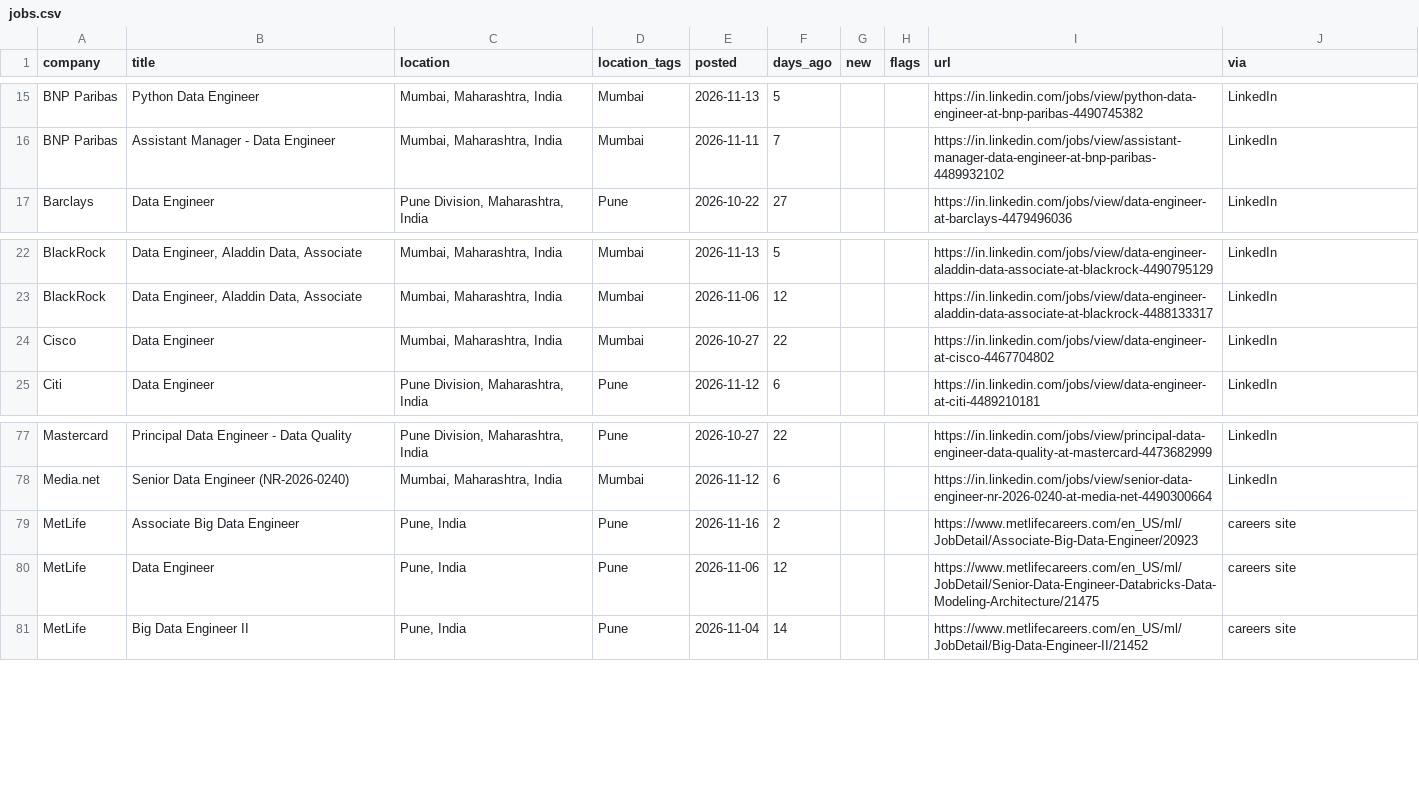
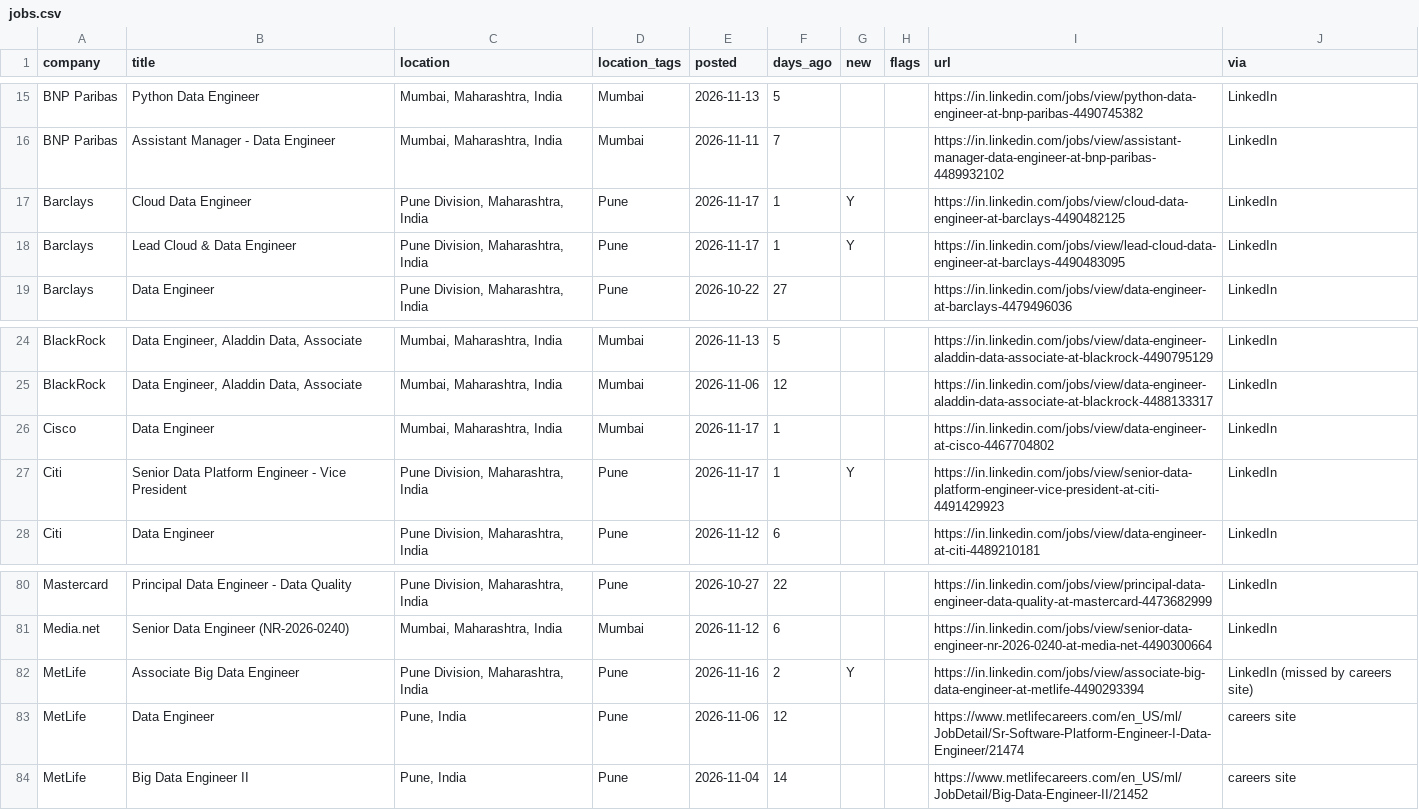
Before and after one commit to rahulsanap23/job-scanner, a CSV file: data/jobs.csv, drawn as a sheet; only a part is shown, gaps mark what is left out.

```diff
--- a/data/jobs.csv
+++ b/data/jobs.csv
@@ -16,2 +16,4 @@ BNP Paribas,Python Data Engineer,"Mumbai, Maharashtra, India",Mumbai,2026-11-13,
 BNP Paribas,Assistant Manager - Data Engineer,"Mumbai, Maharashtra, India",Mumbai,2026-11-11,7,,,https://in.linkedin.com/jobs/view/assistant-manager-data-engineer-at-bnp-paribas-4489932102,LinkedIn
+Barclays,Cloud Data Engineer,"Pune Division, Maharashtra, India",Pune,2026-11-17,1,Y,,https://in.linkedin.com/jobs/view/cloud-data-engineer-at-barclays-4490482125,LinkedIn
+Barclays,Lead Cloud & Data Engineer,"Pune Division, Maharashtra, India",Pune,2026-11-17,1,Y,,https://in.linkedin.com/jobs/view/lead-cloud-data-engineer-at-barclays-4490483095,LinkedIn
 Barclays,Data Engineer,"Pune Division, Maharashtra, India",Pune,2026-10-22,27,,,https://in.linkedin.com/jobs/view/data-engineer-at-barclays-4479496036,LinkedIn
@@ -23,3 +25,4 @@ BlackRock,"Data Engineer, Aladdin Data, Associate","Mumbai, Maharashtra, India",
 BlackRock,"Data Engineer, Aladdin Data, Associate","Mumbai, Maharashtra, India",Mumbai,2026-11-06,12,,,https://in.linkedin.com/jobs/view/data-engineer-aladdin-data-associate-at-blackrock-4488133317,LinkedIn
-Cisco,Data Engineer,"Mumbai, Maharashtra, India",Mumbai,2026-10-27,22,,,https://in.linkedin.com/jobs/view/data-engineer-at-cisco-4467704802,LinkedIn
+Cisco,Data Engineer,"Mumbai, Maharashtra, India",Mumbai,2026-11-17,1,,,https://in.linkedin.com/jobs/view/data-engineer-at-cisco-4467704802,LinkedIn
+Citi,Senior Data Platform Engineer - Vice President,"Pune Division, Maharashtra, India",Pune,2026-11-17,1,Y,,https://in.linkedin.com/jobs/view/senior-data-platform-engineer-vice-president-at-citi-4491429923,LinkedIn
 Citi,Data Engineer,"Pune Division, Maharashtra, India",Pune,2026-11-12,6,,,https://in.linkedin.com/jobs/view/data-engineer-at-citi-4489210181,LinkedIn
@@ -78,4 +81,4 @@ Mastercard,Principal Data Engineer - Data Quality,"Pune Division, Maharashtra, I
 Media.net,Senior Data Engineer (NR-2026-0240),"Mumbai, Maharashtra, India",Mumbai,2026-11-12,6,,,https://in.linkedin.com/jobs/view/senior-data-engineer-nr-2026-0240-at-media-net-4490300664,LinkedIn
-MetLife,Associate Big Data Engineer,"Pune, India",Pune,2026-11-16,2,,,https://www.metlifecareers.com/en_US/ml/JobDetail/Associate-Big-Data-Engineer/20923,careers site
-MetLife,Data Engineer,"Pune, India",Pune,2026-11-06,12,,,https://www.metlifecareers.com/en_US/ml/JobDetail/Senior-Data-Engineer-Databricks-Data-Modeling-Architecture/21475,careers site
+MetLife,Associate Big Data Engineer,"Pune Division, Maharashtra, India",Pune,2026-11-16,2,Y,,https://in.linkedin.com/jobs/view/associate-big-data-engineer-at-metlife-4490293394,LinkedIn (missed by careers site)
+MetLife,Data Engineer,"Pune, India",Pune,2026-11-06,12,,,https://www.metlifecareers.com/en_US/ml/JobDetail/Sr-Software-Platform-Engineer-I-Data-Engineer/21474,careers site
 MetLife,Big Data Engineer II,"Pune, India",Pune,2026-11-04,14,,,https://www.metlifecareers.com/en_US/ml/JobDetail/Big-Data-Engineer-II/21452,careers site
```
Also changed, not shown: 7 other files.
